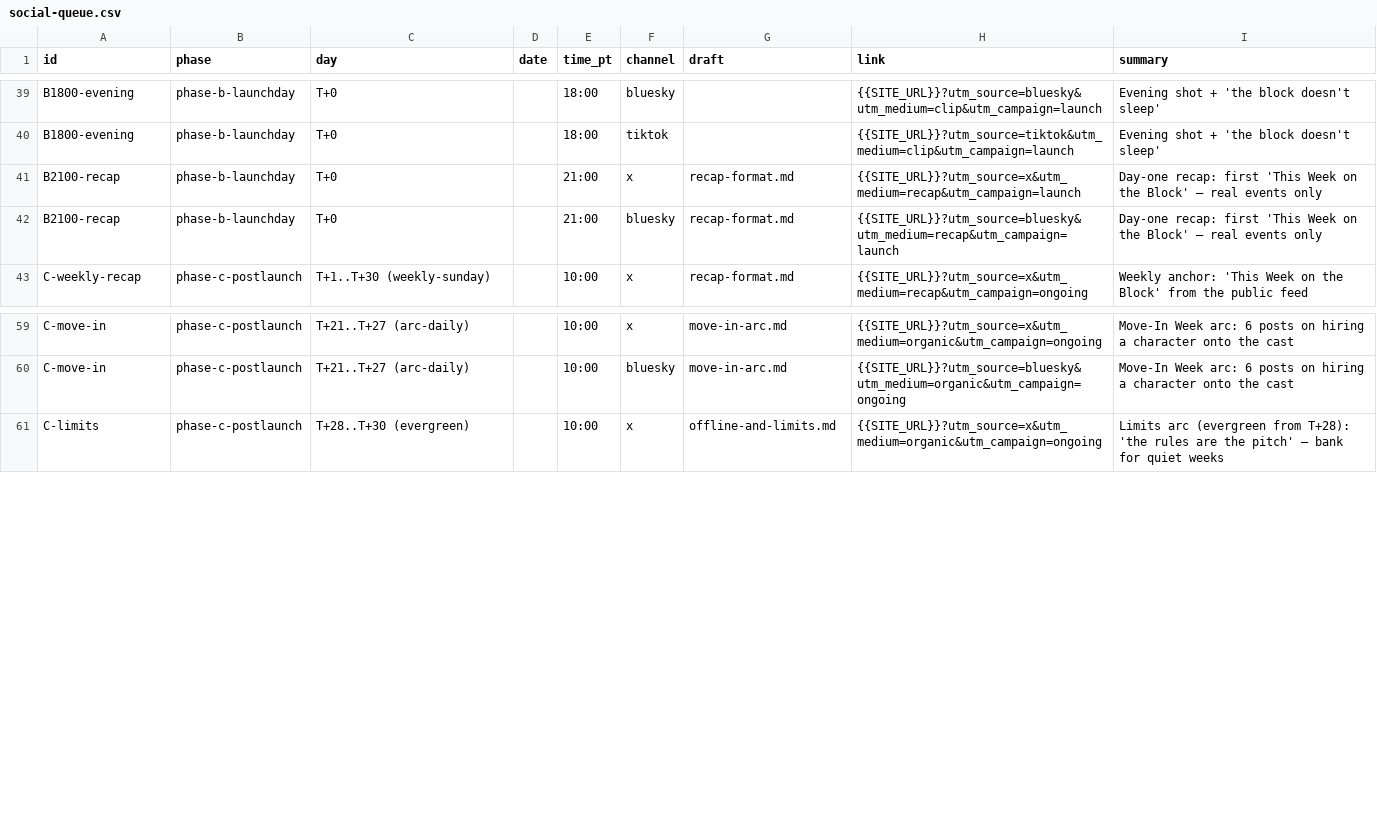
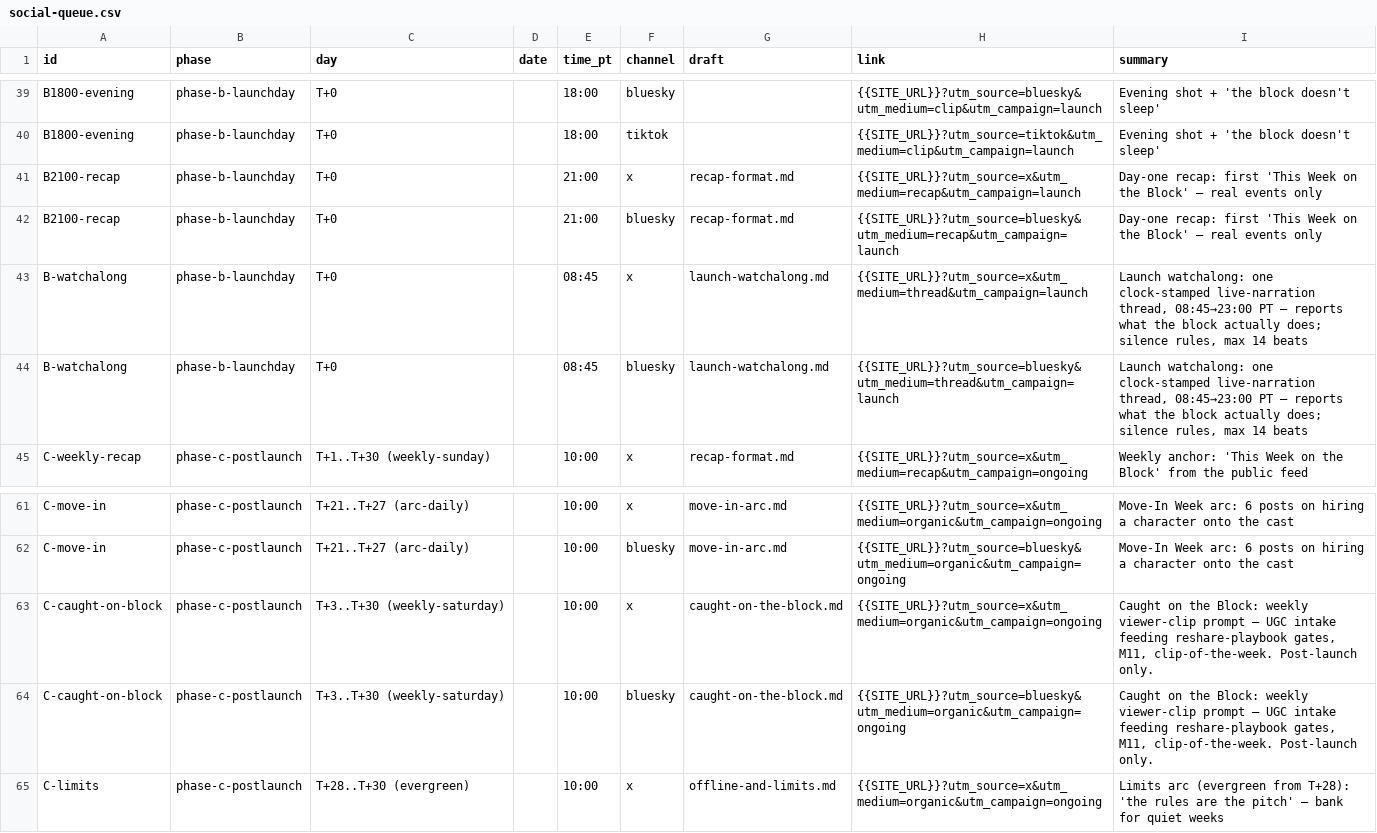
Before and after one commit to punnycroz-cmd/realWorld, a CSV file: marketing/dist/social-queue.csv, drawn as a sheet; only a part is shown, gaps mark what is left out; the diff names each change by its address in the sheet, - before the commit and + after, or states it on an @@ line.

Commit message:
mkt v154: social-launch — launch-day watchalong runbook + Caught on the Block viewer-clip intake

```diff
--- a/marketing/dist/social-queue.csv
+++ b/marketing/dist/social-queue.csv
+row 43: B-watchalong | phase-b-launchday | T+0 |  | 08:45 | x | launch-watchalong.md | {{SITE_URL}}?utm_source=x&utm_medium=thread&utm_campaign=launch | Launch watchalong: one clock-stamped live-narration thread, 08:45→23:00 PT — reports what the block actually does; silence rules, max 14 beats
+row 44: B-watchalong | phase-b-launchday | T+0 |  | 08:45 | bluesky | launch-watchalong.md | {{SITE_URL}}?utm_source=bluesky&utm_medium=thread&utm_campaign=launch | Launch watchalong: one clock-stamped live-narration thread, 08:45→23:00 PT — reports what the block actually does; silence rules, max 14 beats
+row 63: C-caught-on-block | phase-c-postlaunch | T+3..T+30 (weekly-saturday) |  | 10:00 | x | caught-on-the-block.md | {{SITE_URL}}?utm_source=x&utm_medium=organic&utm_campaign=ongoing | Caught on the Block: weekly viewer-clip prompt — UGC intake feeding reshare-playbook gates, M11, clip-of-the-week. Post-launch only.
+row 64: C-caught-on-block | phase-c-postlaunch | T+3..T+30 (weekly-saturday) |  | 10:00 | bluesky | caught-on-the-block.md | {{SITE_URL}}?utm_source=bluesky&utm_medium=organic&utm_campaign=ongoing | Caught on the Block: weekly viewer-clip prompt — UGC intake feeding reshare-playbook gates, M11, clip-of-the-week. Post-launch only.
```
Also changed, not shown: 5 other files.
